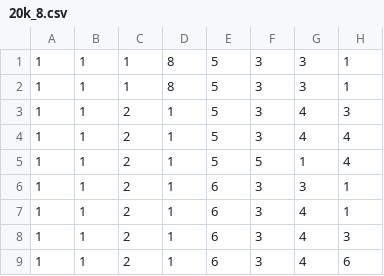
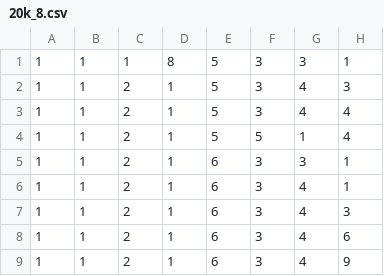
Before and after one commit to creme332/rowmerge, a CSV file: data/20k_8.csv, drawn as a sheet; only a part is shown; the shorter side is filled out with more unchanged rows; the diff names each change by its address in the sheet, - before the commit and + after, or states it on an @@ line.

```diff
--- a/data/20k_8.csv
+++ b/data/20k_8.csv
-row 2: 1 | 1 | 1 | 8 | 5 | 3 | 3 | 1
```
Also changed, not shown: data/90_8.csv.
